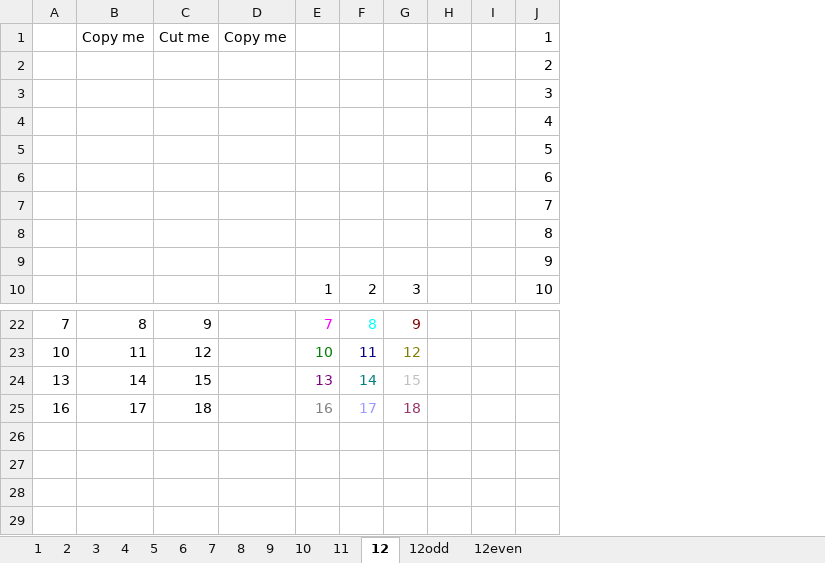
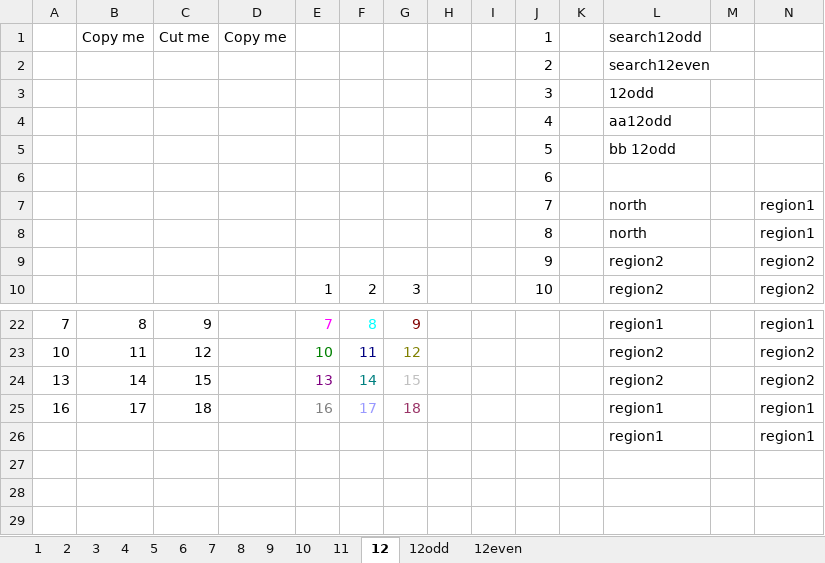
Before and after one commit to raymondmar61/vbamicrosoftexcelprogramming, an Excel workbook: excelprogramming.xlsm, sheet 12, drawn as a sheet; only a part is shown, gaps mark what is left out; values as stored, in another font and other column widths than the file's, no borders; the diff names each change by its address in the sheet, - before the commit and + after, or states it on an @@ line.

Commit message:
upload

```diff
--- a/excelprogramming.xlsm (sheet 12)
+++ b/excelprogramming.xlsm (sheet 12)
+column K, empty
+column L (search12odd), rows 2-10: search12even | 12odd | aa12odd | bb 12odd |  | north | north | region2 | region2; rows 22-26: region1 | region2 | region2 | region1 | region1
+column M, empty
+column N, rows 7-10: region1 | region1 | region2 | region2; rows 22-26: region1 | region2 | region2 | region1 | region1
-row 26: (empty)
+row 26:  |  |  |  |  |  |  |  |  |  |  | region1 |  | region1
```
